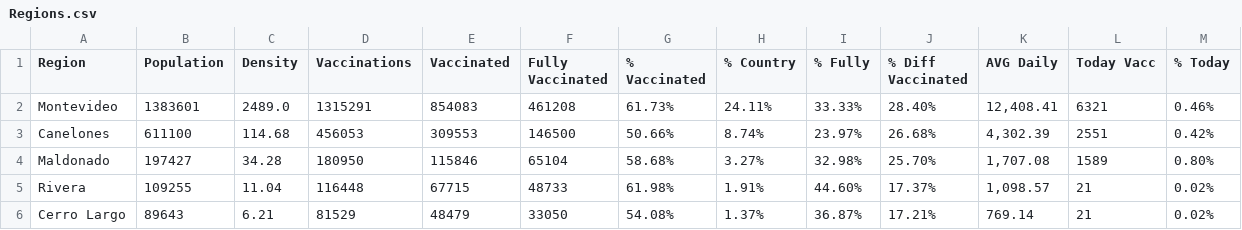
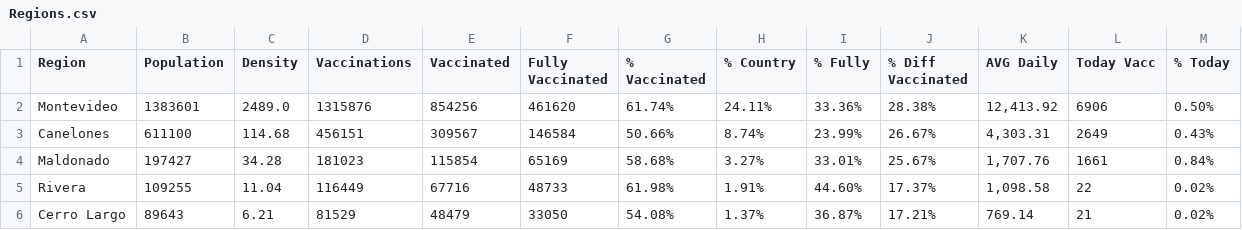
Before and after one commit to 3dgiordano/covid-19-uy-vacc-data, a CSV file: data/Regions.csv, drawn as a sheet; only a part is shown; the diff covers the shown part only; the diff names each change by its address in the sheet, - before the commit and + after, or states it on an @@ line.

```diff
--- a/data/Regions.csv
+++ b/data/Regions.csv
-D2 (Vaccinations): 1315291
+D2 (Vaccinations): 1315876
-E2 (Vaccinated): 854083
+E2 (Vaccinated): 854256
-F2 (Fully Vaccinated): 461208
+F2 (Fully Vaccinated): 461620
-G2 (% Vaccinated): 61.73%
+G2 (% Vaccinated): 61.74%
-I2 (% Fully): 33.33%
+I2 (% Fully): 33.36%
-J2 (% Diff Vaccinated): 28.40%
+J2 (% Diff Vaccinated): 28.38%
-K2 (AVG Daily): 12,408.41
+K2 (AVG Daily): 12,413.92
-L2 (Today Vacc): 6321
+L2 (Today Vacc): 6906
-M2 (% Today): 0.46%
+M2 (% Today): 0.50%
-D3 (Vaccinations): 456053
+D3 (Vaccinations): 456151
-E3 (Vaccinated): 309553
+E3 (Vaccinated): 309567
-F3 (Fully Vaccinated): 146500
+F3 (Fully Vaccinated): 146584
-I3 (% Fully): 23.97%
+I3 (% Fully): 23.99%
-J3 (% Diff Vaccinated): 26.68%
+J3 (% Diff Vaccinated): 26.67%
-K3 (AVG Daily): 4,302.39
+K3 (AVG Daily): 4,303.31
-L3 (Today Vacc): 2551
+L3 (Today Vacc): 2649
-M3 (% Today): 0.42%
+M3 (% Today): 0.43%
-D4 (Vaccinations): 180950
+D4 (Vaccinations): 181023
-E4 (Vaccinated): 115846
+E4 (Vaccinated): 115854
-F4 (Fully Vaccinated): 65104
+F4 (Fully Vaccinated): 65169
-I4 (% Fully): 32.98%
+I4 (% Fully): 33.01%
-J4 (% Diff Vaccinated): 25.70%
+J4 (% Diff Vaccinated): 25.67%
-K4 (AVG Daily): 1,707.08
+K4 (AVG Daily): 1,707.76
-L4 (Today Vacc): 1589
+L4 (Today Vacc): 1661
-M4 (% Today): 0.80%
+M4 (% Today): 0.84%
-D5 (Vaccinations): 116448
+D5 (Vaccinations): 116449
-E5 (Vaccinated): 67715
+E5 (Vaccinated): 67716
-K5 (AVG Daily): 1,098.57
+K5 (AVG Daily): 1,098.58
-L5 (Today Vacc): 21
+L5 (Today Vacc): 22
```
Also changed, not shown: 64 edited cells elsewhere in this file, data/Uruguay.csv, 23 other files.
